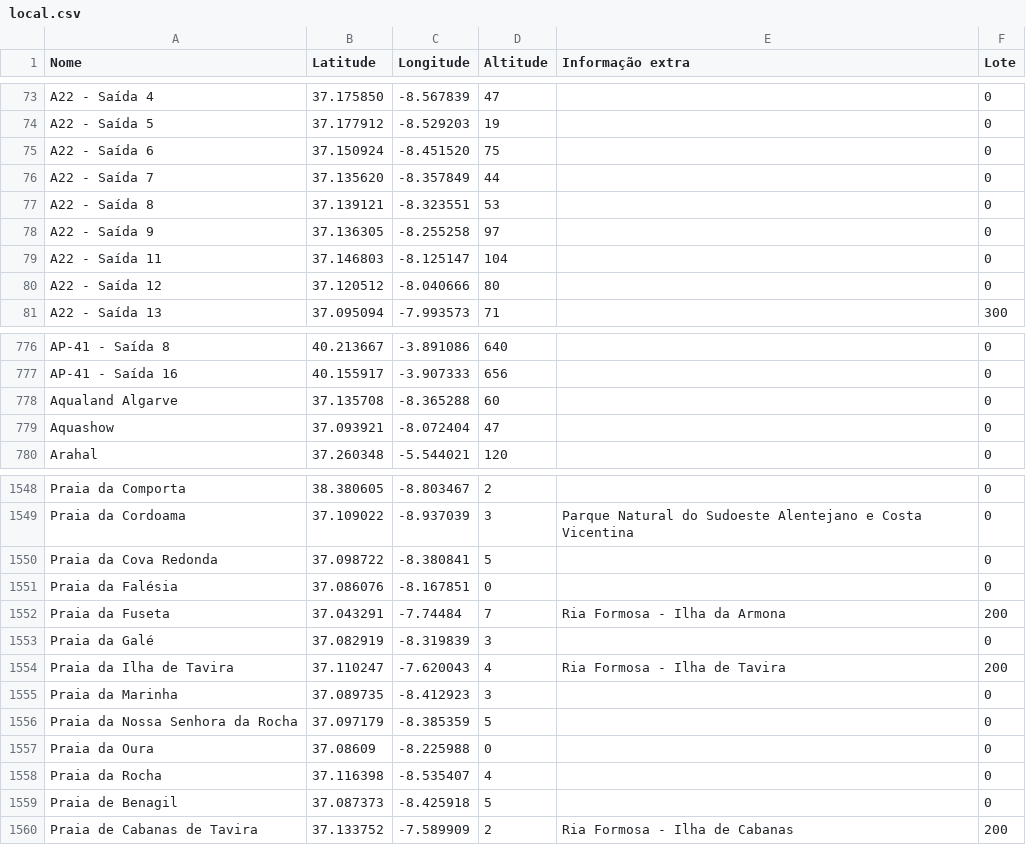
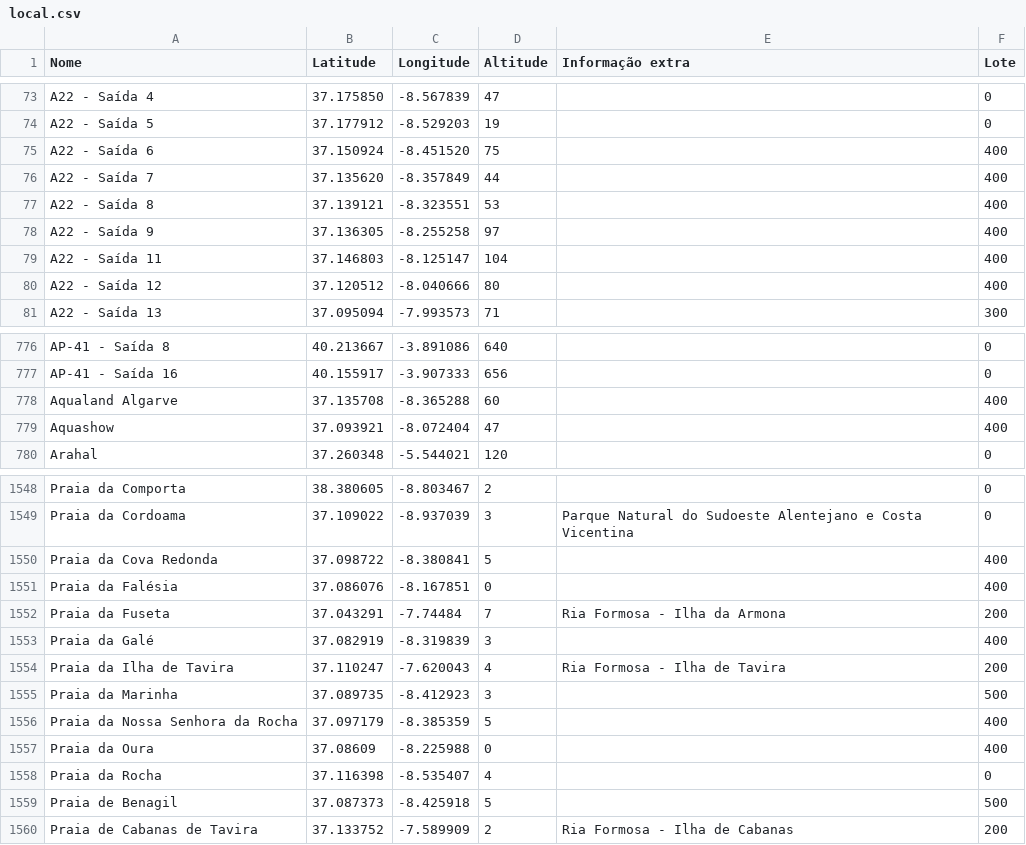
Before and after one commit to migueldgoncalves/Viajar, a CSV file: src/viajar/base_dados/local.csv, drawn as a sheet; only a part is shown, gaps mark what is left out; the diff covers the shown part only.

Commit message:
Primeiros 400 locais indicados

```diff
--- a/src/viajar/base_dados/local.csv
+++ b/src/viajar/base_dados/local.csv
@@ -74,8 +74,8 @@ A22 - Saída 4,37.175850,-8.567839,47,,0
 A22 - Saída 5,37.177912,-8.529203,19,,0
-A22 - Saída 6,37.150924, -8.451520,75,,0
-A22 - Saída 7,37.135620,-8.357849,44,,0
-A22 - Saída 8,37.139121,-8.323551,53,,0
-A22 - Saída 9,37.136305,-8.255258,97,,0
-A22 - Saída 11,37.146803,-8.125147,104,,0
-A22 - Saída 12,37.120512,-8.040666,80,,0
+A22 - Saída 6,37.150924, -8.451520,75,,400
+A22 - Saída 7,37.135620,-8.357849,44,,400
+A22 - Saída 8,37.139121,-8.323551,53,,400
+A22 - Saída 9,37.136305,-8.255258,97,,400
+A22 - Saída 11,37.146803,-8.125147,104,,400
+A22 - Saída 12,37.120512,-8.040666,80,,400
 A22 - Saída 13,37.095094,-7.993573,71,,300
@@ -777,4 +777,4 @@ AP-41 - Saída 8,40.213667,-3.891086,640,,0
 AP-41 - Saída 16,40.155917,-3.907333,656,,0
-Aqualand Algarve,37.135708,-8.365288,60,,0
-Aquashow,37.093921,-8.072404,47,,0
+Aqualand Algarve,37.135708,-8.365288,60,,400
+Aquashow,37.093921,-8.072404,47,,400
 Arahal,37.260348,-5.544021,120,,0
@@ -1549,12 +1549,12 @@ Praia da Comporta,38.380605,-8.803467,2,,0
 Praia da Cordoama,37.109022,-8.937039,3,Parque Natural do Sudoeste Alentejano e Costa Vicentina,0
-Praia da Cova Redonda,37.098722,-8.380841,5,,0
-Praia da Falésia,37.086076,-8.167851,0,,0
+Praia da Cova Redonda,37.098722,-8.380841,5,,400
+Praia da Falésia,37.086076,-8.167851,0,,400
 Praia da Fuseta,37.043291,-7.74484,7,Ria Formosa - Ilha da Armona,200
-Praia da Galé,37.082919,-8.319839,3,,0
+Praia da Galé,37.082919,-8.319839,3,,400
 Praia da Ilha de Tavira,37.110247,-7.620043,4,Ria Formosa - Ilha de Tavira,200
-Praia da Marinha,37.089735,-8.412923,3,,0
-Praia da Nossa Senhora da Rocha,37.097179,-8.385359,5,,0
-Praia da Oura,37.08609,-8.225988,0,,0
+Praia da Marinha,37.089735,-8.412923,3,,500
+Praia da Nossa Senhora da Rocha,37.097179,-8.385359,5,,400
+Praia da Oura,37.08609,-8.225988,0,,400
 Praia da Rocha,37.116398,-8.535407,4,,0
-Praia de Benagil,37.087373,-8.425918,5,,0
+Praia de Benagil,37.087373,-8.425918,5,,500
 Praia de Cabanas de Tavira,37.133752,-7.589909,2,Ria Formosa - Ilha de Cabanas,200
```
Also changed, not shown: 105 edited cells elsewhere in this file.
